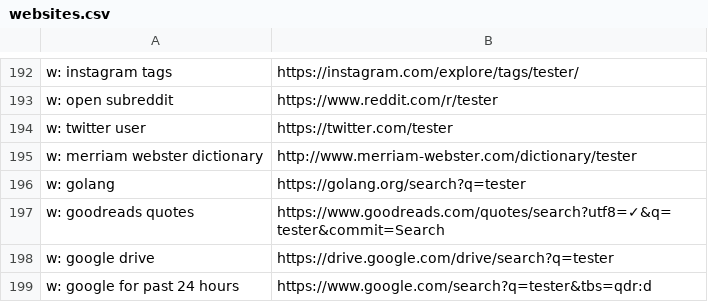
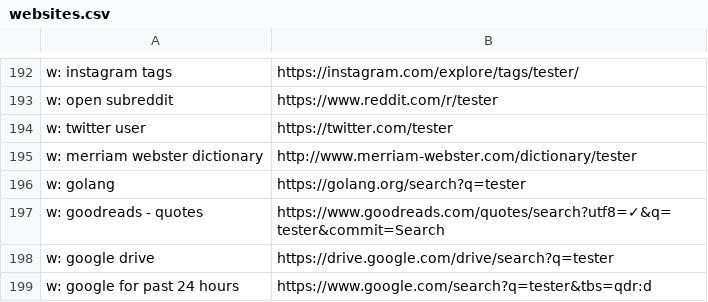
Before and after one commit to nikitavoloboev/alfred-web-searches, a CSV file: workflow/websites.csv, drawn as a sheet; only a part is shown, gaps mark what is left out.

Commit message:
website added

```diff
--- a/workflow/websites.csv
+++ b/workflow/websites.csv
@@ -196,3 +196,3 @@ w: merriam webster dictionary,http://www.merriam-webster.com/dictionary/tester
 w: golang,https://golang.org/search?q=tester
-w: goodreads quotes,https://www.goodreads.com/quotes/search?utf8=✓&q=tester&commit=Search
+w: goodreads - quotes,https://www.goodreads.com/quotes/search?utf8=✓&q=tester&commit=Search
 w: google drive,https://drive.google.com/drive/search?q=tester
```
